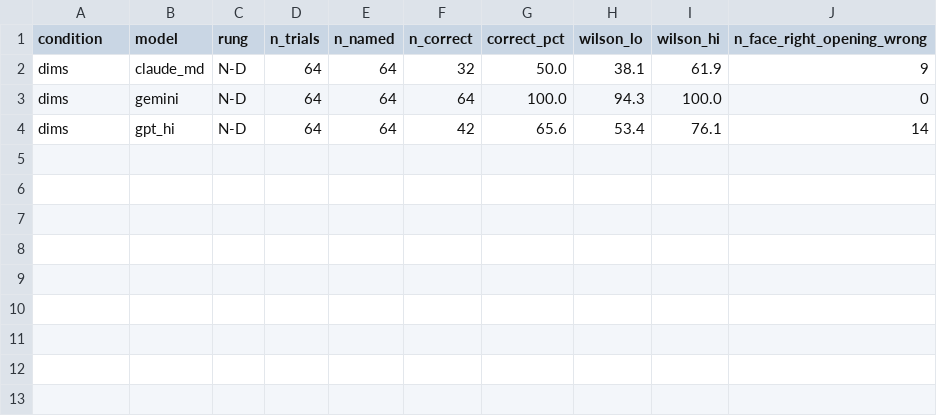
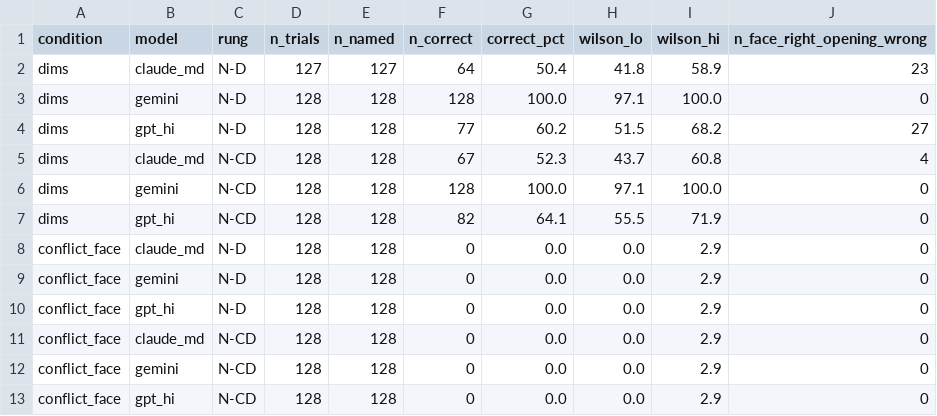
Before and after one commit to esarla01/MastersDissertation, a CSV file: fourarm/tables/ex2_q3/tab_ex2_q3_face.csv, drawn as a sheet.

```diff
--- a/fourarm/tables/ex2_q3/tab_ex2_q3_face.csv
+++ b/fourarm/tables/ex2_q3/tab_ex2_q3_face.csv
@@ -1,4 +1,13 @@
 condition,model,rung,n_trials,n_named,n_correct,correct_pct,wilson_lo,wilson_hi,n_face_right_opening_wrong
-dims,claude_md,N-D,64,64,32,50.0,38.1,61.9,9
-dims,gemini,N-D,64,64,64,100.0,94.3,100.0,0
-dims,gpt_hi,N-D,64,64,42,65.6,53.4,76.1,14
+dims,claude_md,N-D,127,127,64,50.4,41.8,58.9,23
+dims,gemini,N-D,128,128,128,100.0,97.1,100.0,0
+dims,gpt_hi,N-D,128,128,77,60.2,51.5,68.2,27
+dims,claude_md,N-CD,128,128,67,52.3,43.7,60.8,4
+dims,gemini,N-CD,128,128,128,100.0,97.1,100.0,0
+dims,gpt_hi,N-CD,128,128,82,64.1,55.5,71.9,0
+conflict_face,claude_md,N-D,128,128,0,0.0,0.0,2.9,0
+conflict_face,gemini,N-D,128,128,0,0.0,0.0,2.9,0
+conflict_face,gpt_hi,N-D,128,128,0,0.0,0.0,2.9,0
+conflict_face,claude_md,N-CD,128,128,0,0.0,0.0,2.9,0
+conflict_face,gemini,N-CD,128,128,0,0.0,0.0,2.9,0
+conflict_face,gpt_hi,N-CD,128,128,0,0.0,0.0,2.9,0
```
Also changed, not shown: fourarm/tables/ex2_q1/tab_ex2_q1_provenance.csv, fourarm/tables/ex2_q2/tab_ex2_q2_provenance.csv, 36 other files.
